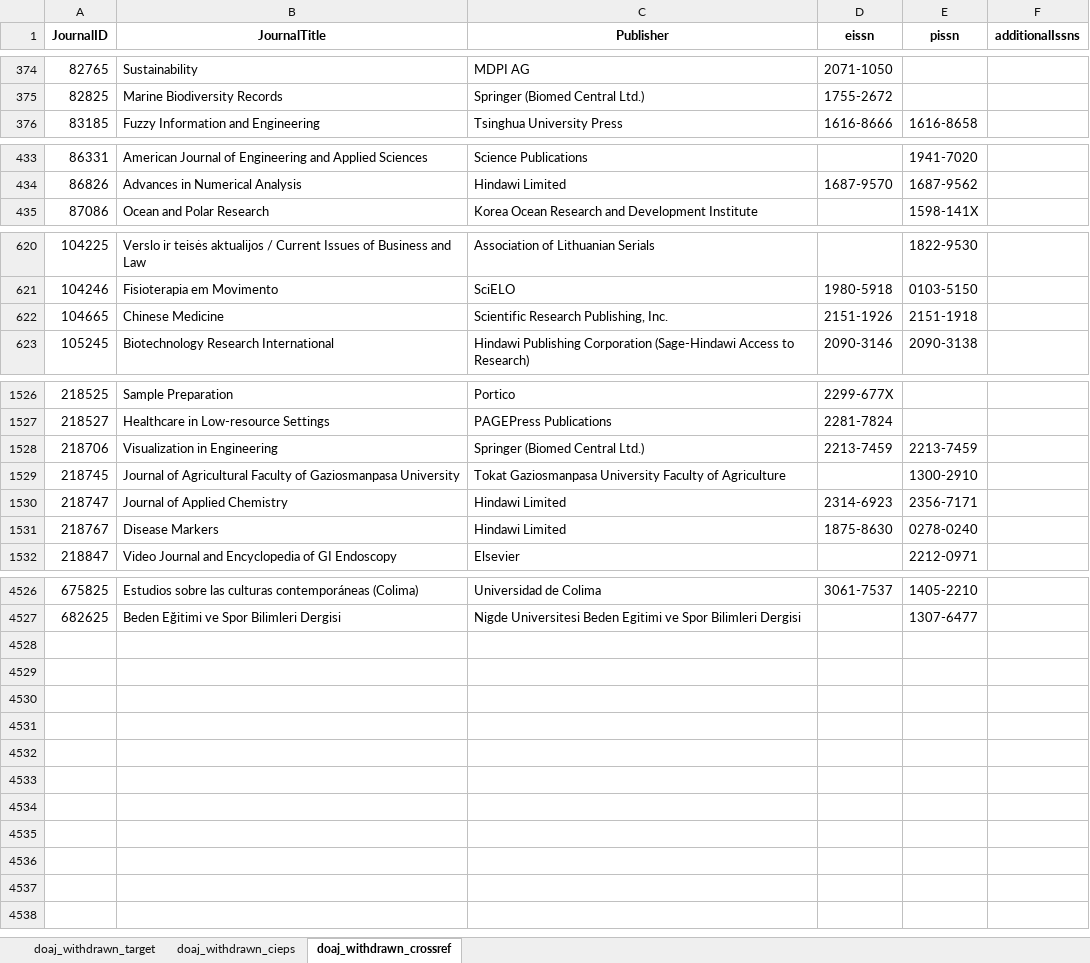
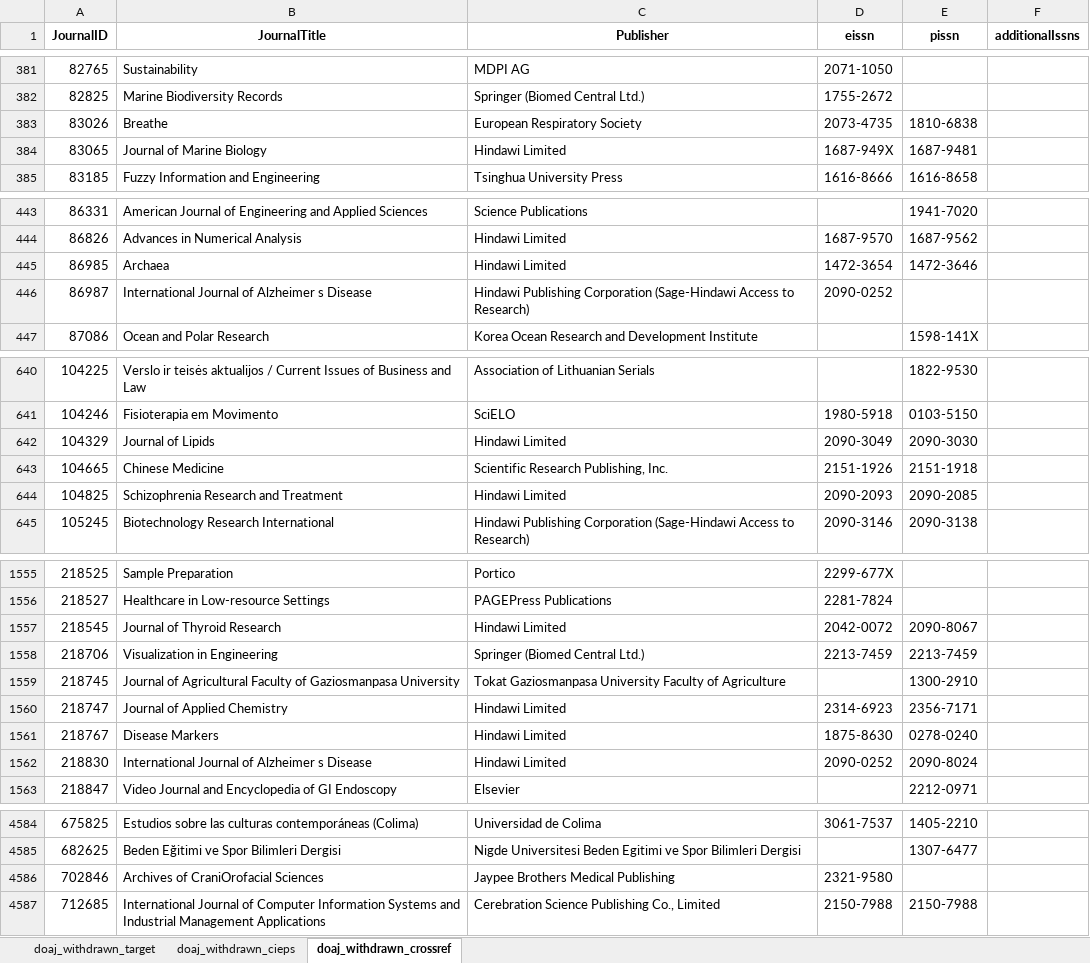
Before and after one commit to slub/doaj-changelog, an Excel workbook: data/doaj_changelog_withdrawn_list_enriched_utf8.xlsx, sheet doaj_withdrawn_crossref, drawn as a sheet; only a part is shown, gaps mark what is left out; values as stored, in another font and other column widths than the file's, no borders; the diff covers the shown part only; the diff names each change by its address in the sheet, - before the commit and + after, or states it on an @@ line.

```diff
--- a/data/doaj_changelog_withdrawn_list_enriched_utf8.xlsx (sheet doaj_withdrawn_crossref)
+++ b/data/doaj_changelog_withdrawn_list_enriched_utf8.xlsx (sheet doaj_withdrawn_crossref)
+row 383: 83026 | Breathe | European Respiratory Society | 2073-4735 | 1810-6838
+row 384: 83065 | Journal of Marine Biology | Hindawi Limited | 1687-949X | 1687-9481
+row 445: 86985 | Archaea | Hindawi Limited | 1472-3654 | 1472-3646
+row 446: 86987 | International Journal of Alzheimer s Disease | Hindawi Publishing Corporation (Sage-Hindawi Access to Research) | 2090-0252
+row 642: 104329 | Journal of Lipids | Hindawi Limited | 2090-3049 | 2090-3030
+row 644: 104825 | Schizophrenia Research and Treatment | Hindawi Limited | 2090-2093 | 2090-2085
+row 1557: 218545 | Journal of Thyroid Research | Hindawi Limited | 2042-0072 | 2090-8067
+row 1562: 218830 | International Journal of Alzheimer s Disease | Hindawi Limited | 2090-0252 | 2090-8024
+row 4586: 702846 | Archives of CraniOrofacial Sciences | Jaypee Brothers Medical Publishing | 2321-9580
+row 4587: 712685 | International Journal of Computer Information Systems and Industrial Management Applications | Cerebration Science Publishing Co., Limited | 2150-7988 | 2150-7988
```
Also changed, not shown: 50 added rows and 16 edited cells elsewhere in this sheet, sheet doaj_withdrawn_target, sheet doaj_withdrawn_cieps, 12 other files.
